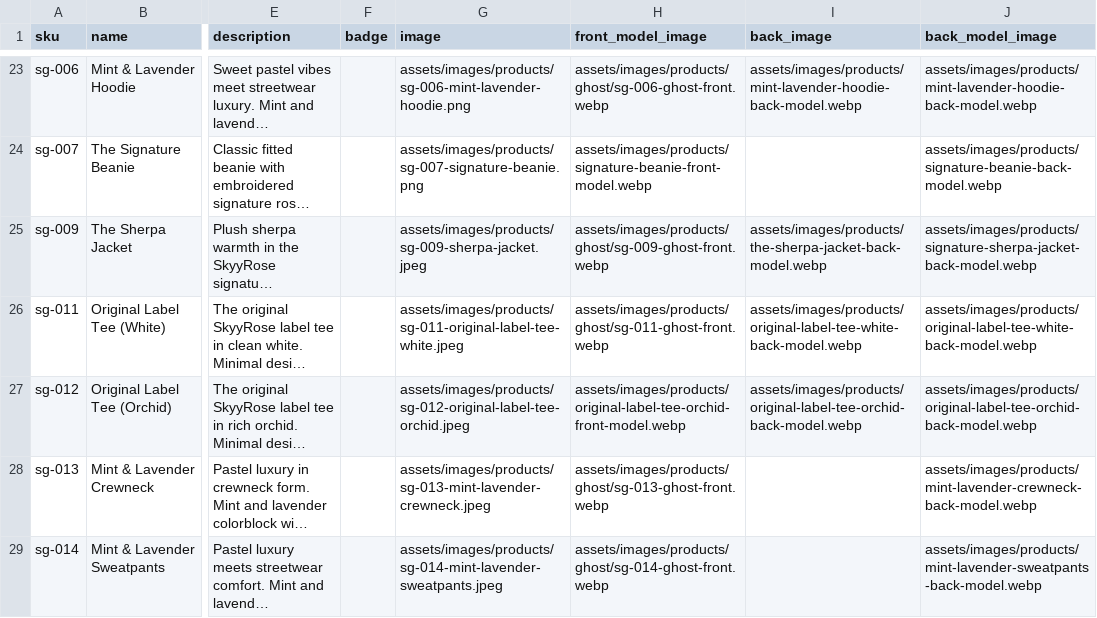
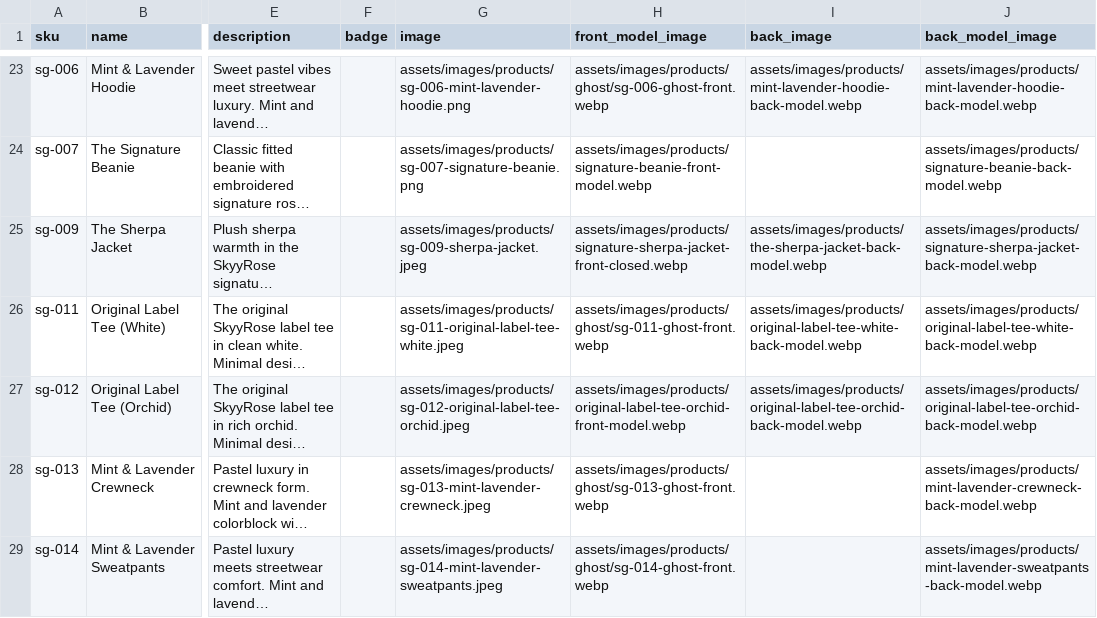
Before and after one commit to The-Skyy-Rose-Collection-LLC/DevSkyy, a CSV file: wordpress-theme/skyyrose-flagship/data/skyyrose-catalog.csv, drawn as a sheet; only a part is shown, gaps mark what is left out; long unchanged cells end in …; the diff names each change by its address in the sheet, - before the commit and + after, or states it on an @@ line.

Commit message:
fix(catalog): rescue Signature Sherpa render mis-filed under Black Rose
The red-rose closed-jacket render stored at assets/images/products/
black-rose-sherpa-jacket/black-rose-sherpa-jacket-front-model.{webp,avif}
depicts the SIGNATURE Sherpa (founder-confirmed). Renamed to
signature-sherpa-jacket-front-closed.{webp,avif} and wired as sg-009
front_model_image (upgrade from ghost render). br-006 keeps the flat
hooded-satin render as its front model — confirmed correct.

Logged in CLAUDE.md Learnings, .wolf/cerebrum.md, .wolf/buglog.json.

```diff
--- a/wordpress-theme/skyyrose-flagship/data/skyyrose-catalog.csv
+++ b/wordpress-theme/skyyrose-flagship/data/skyyrose-catalog.csv
-H25 (front_model_image): assets/images/products/ghost/sg-009-ghost-front.webp
+H25 (front_model_image): assets/images/products/signature-sherpa-jacket-front-closed.webp
```
Also changed, not shown: 3 other files.
